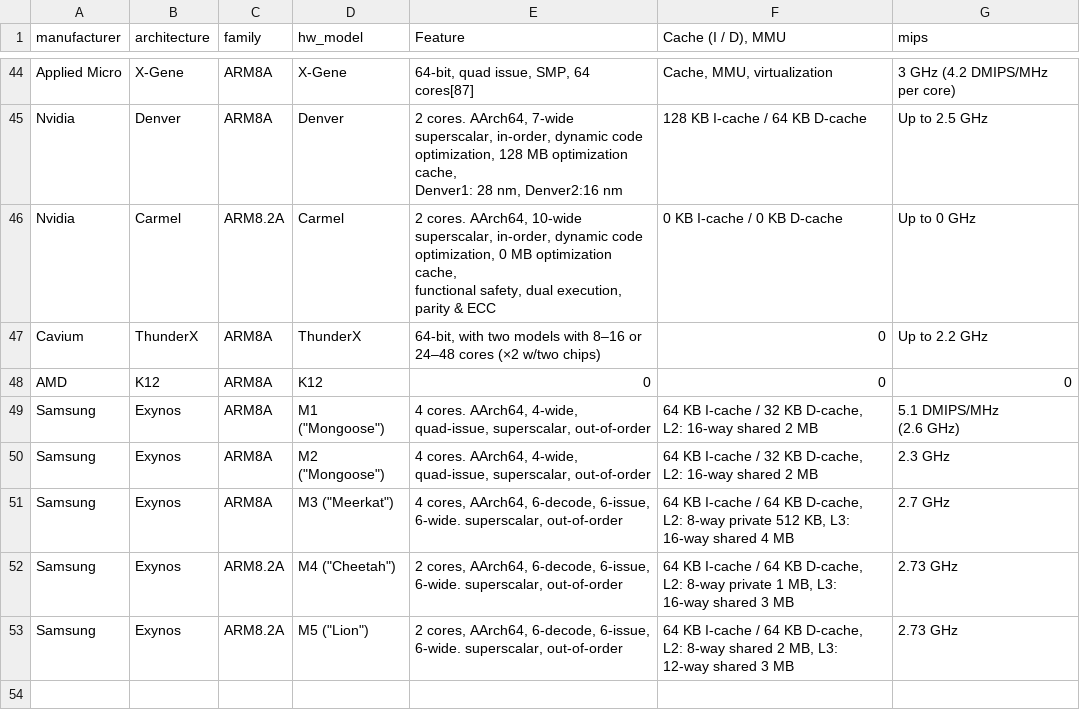
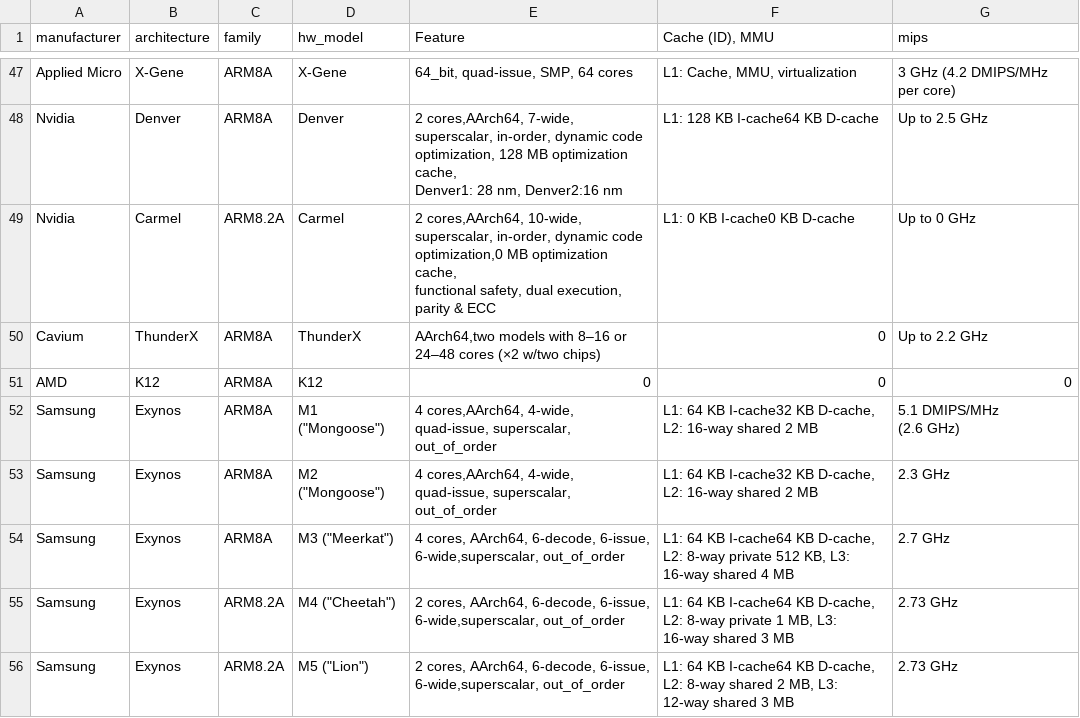
Before and after one commit to warichter1/processors, a CSV file: ARM/ARM_third_party.csv, drawn as a sheet; only a part is shown, gaps mark what is left out; addresses are those after the commit; the diff covers the shown part only; the diff names each change by its address in the sheet, - before the commit and + after, or states it on an @@ line.

Commit message:
Cleanup Features, filter Cache

```diff
--- a/ARM/ARM_third_party.csv
+++ b/ARM/ARM_third_party.csv
-F1: Cache (I / D), MMU
+F1: Cache (ID), MMU
-E47 (Feature): 64-bit, quad issue, SMP, 64 cores[87]
+E47 (Feature): 64_bit, quad-issue, SMP, 64 cores
-F47 (Cache (ID), MMU): Cache, MMU, virtualization
+F47 (Cache (ID), MMU): L1: Cache, MMU, virtualization
-E48 (Feature): 2 cores. AArch64, 7-wide superscalar, in-order,…
+E48 (Feature): 2 cores,AArch64, 7-wide, superscalar, in-order,…
-F48 (Cache (ID), MMU): 128 KB I-cache / 64 KB D-cache
+F48 (Cache (ID), MMU): L1: 128 KB I-cache64 KB D-cache
-E49 (Feature): 2 cores. AArch64, 10-wide superscalar, in-order, dynamic code optimization, 0 MB optimization…
+E49 (Feature): 2 cores,AArch64, 10-wide, superscalar, in-order, dynamic code optimization,0 MB optimization…
-F49 (Cache (ID), MMU): 0 KB I-cache / 0 KB D-cache
+F49 (Cache (ID), MMU): L1: 0 KB I-cache0 KB D-cache
-E50 (Feature): 64-bit, with two models with…
+E50 (Feature): AArch64,two models with…
-E52:E53 (Feature): 4 cores. AArch64, 4-wide, quad-issue, superscalar, out-of-order
+E52:E53 (Feature): 4 cores,AArch64, 4-wide, quad-issue, superscalar, out_of_order
-F52:F53 (Cache (ID), MMU): 64 KB I-cache / 32 KB D-cache,…
+F52:F53 (Cache (ID), MMU): L1: 64 KB I-cache32 KB D-cache,…
-E54 (Feature): …6-decode, 6-issue, 6-wide. superscalar, out-of-order
+E54 (Feature): …6-decode, 6-issue, 6-wide,superscalar, out_of_order
-F54 (Cache (ID), MMU): 64 KB I-cache / 64 KB D-cache,…
+F54 (Cache (ID), MMU): L1: 64 KB I-cache64 KB D-cache,…
-E55:E56 (Feature): …6-decode, 6-issue, 6-wide. superscalar, out-of-order
+E55:E56 (Feature): …6-decode, 6-issue, 6-wide,superscalar, out_of_order
-F55 (Cache (ID), MMU): 64 KB I-cache / 64 KB D-cache,…
+F55 (Cache (ID), MMU): L1: 64 KB I-cache64 KB D-cache,…
-F56 (Cache (ID), MMU): 64 KB I-cache / 64 KB D-cache,…
+F56 (Cache (ID), MMU): L1: 64 KB I-cache64 KB D-cache,…
```
Also changed, not shown: 3 added rows and 71 edited cells elsewhere in this file, 1 other file.
